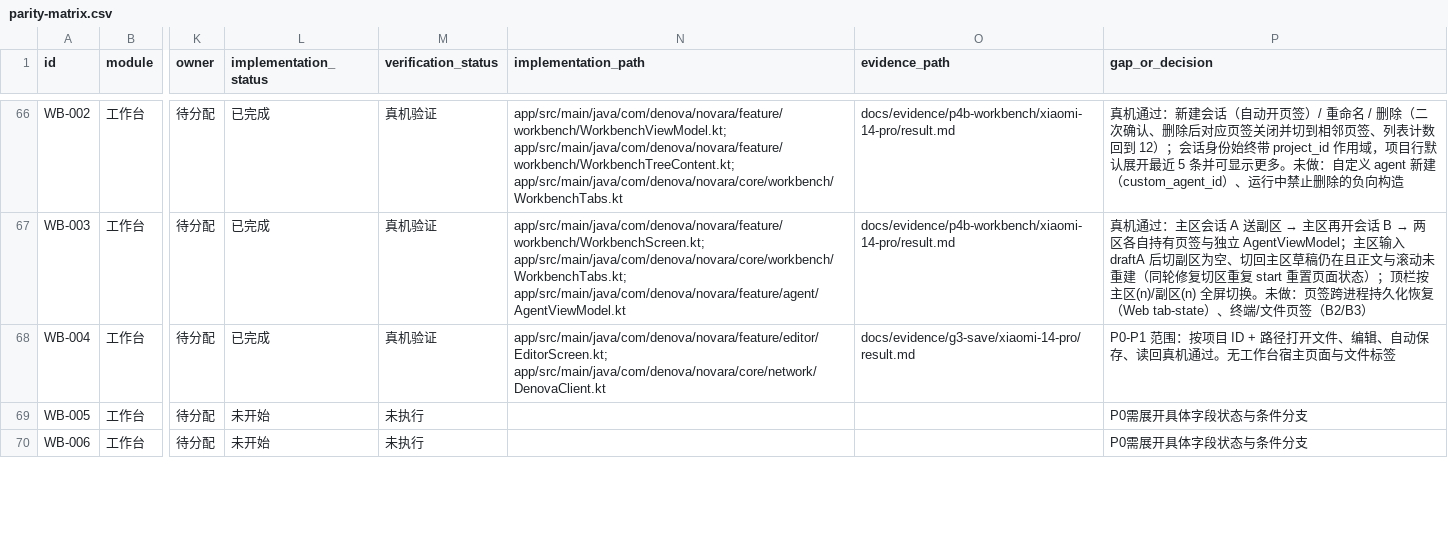
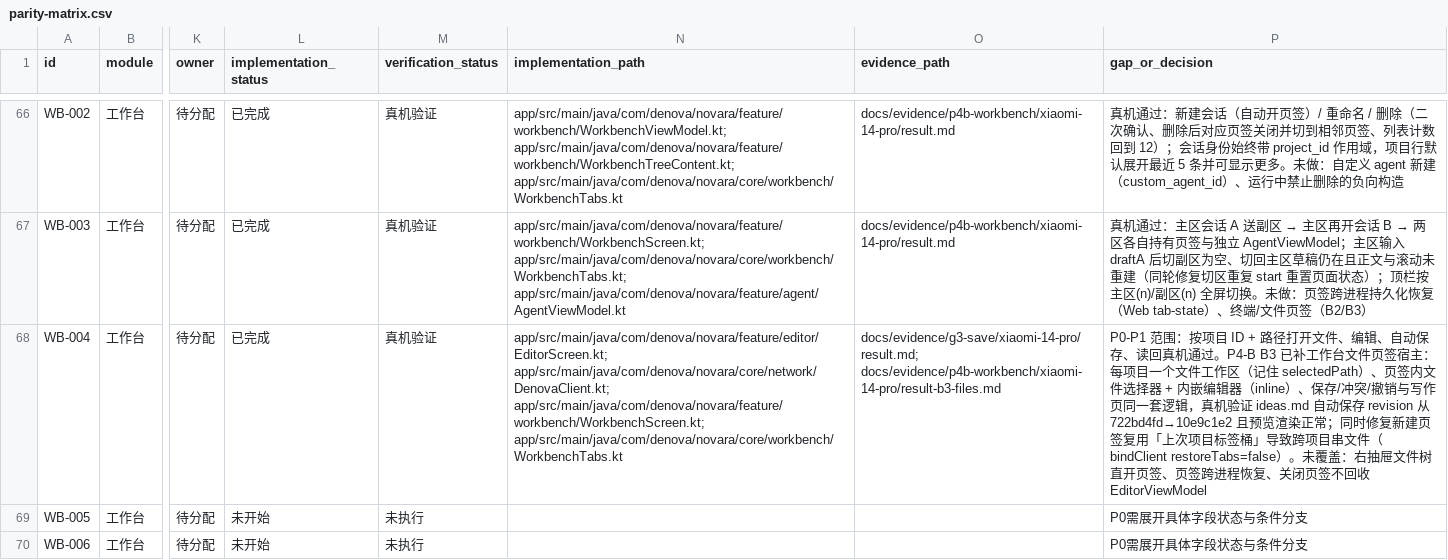
Before and after one commit to SeraphHsing/Denova-Android, a CSV file: docs/android-web-parity/parity-matrix.csv, drawn as a sheet; only a part is shown, gaps mark what is left out; the diff names each change by its address in the sheet, - before the commit and + after, or states it on an @@ line.

Commit message:
docs(workbench): P4-B 第三切片证据与 WB-004 宿主形态回写

```diff
--- a/docs/android-web-parity/parity-matrix.csv
+++ b/docs/android-web-parity/parity-matrix.csv
-N68 (implementation_path): app/src/main/java/com/denova/novara/feature/editor/EditorScreen.kt; app/src/main/java/com/denova/novara/core/network/DenovaClient.kt
+N68 (implementation_path): app/src/main/java/com/denova/novara/feature/editor/EditorScreen.kt; app/src/main/java/com/denova/novara/core/network/DenovaClient.kt; app/src/main/java/com/denova/novara/feature/workbench/WorkbenchScreen.kt; app/src/main/java/com/denova/novara/core/workbench/WorkbenchTabs.kt
-O68 (evidence_path): docs/evidence/g3-save/xiaomi-14-pro/result.md
+O68 (evidence_path): docs/evidence/g3-save/xiaomi-14-pro/result.md; docs/evidence/p4b-workbench/xiaomi-14-pro/result-b3-files.md
-P68 (gap_or_decision): …机通过。无工作台宿主页面与文件标签
+P68 (gap_or_decision): …机通过。P4-B B3 已补工作台文件页签宿主：每项目一个文件工作区（记住 selectedPath）、页签内文件选择器 + 内嵌编辑器（inline）、保存/冲突/撤销与写作页同一套逻辑，真机验证 ideas.md 自动保存 revision 从 722bd4fd→10e9c1e2 且预览渲染正常；同时修复新建页签复用「上次项目标签桶」导致跨项目串文件（bindClient restoreTabs=false）。未覆盖：右抽屉文件树直开页签、页签跨进程恢复、关闭页签不回收 EditorViewModel
```
Also changed, not shown: 9 other files.
